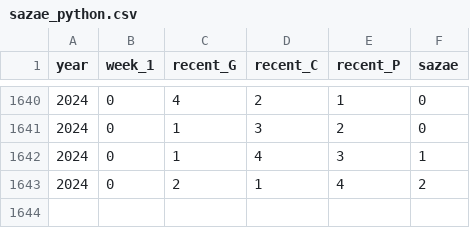
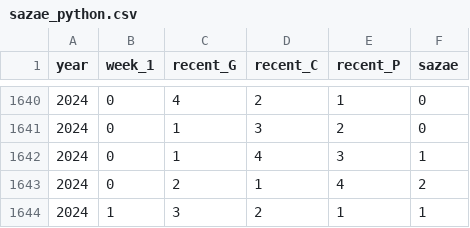
Before and after one commit to nokko-nokko/sazae-janken, a CSV file: sazae_python.csv, drawn as a sheet; only a part is shown, gaps mark what is left out; the diff names each change by its address in the sheet, - before the commit and + after, or states it on an @@ line.

```diff
--- a/sazae_python.csv
+++ b/sazae_python.csv
+row 1644: 2024 | 1 | 3 | 2 | 1 | 1
```
Also changed, not shown: 1 other file.
